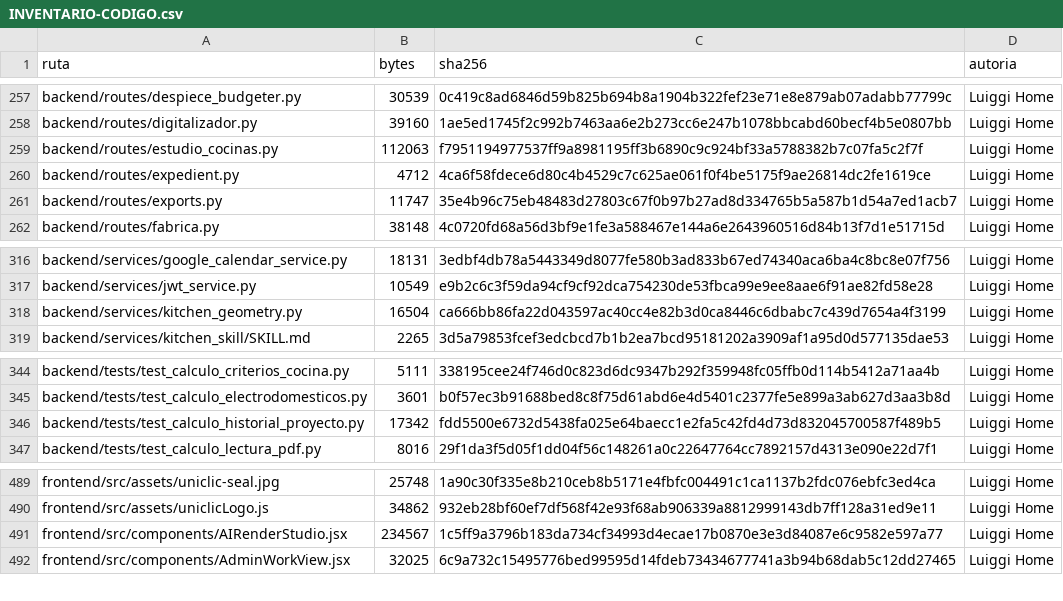
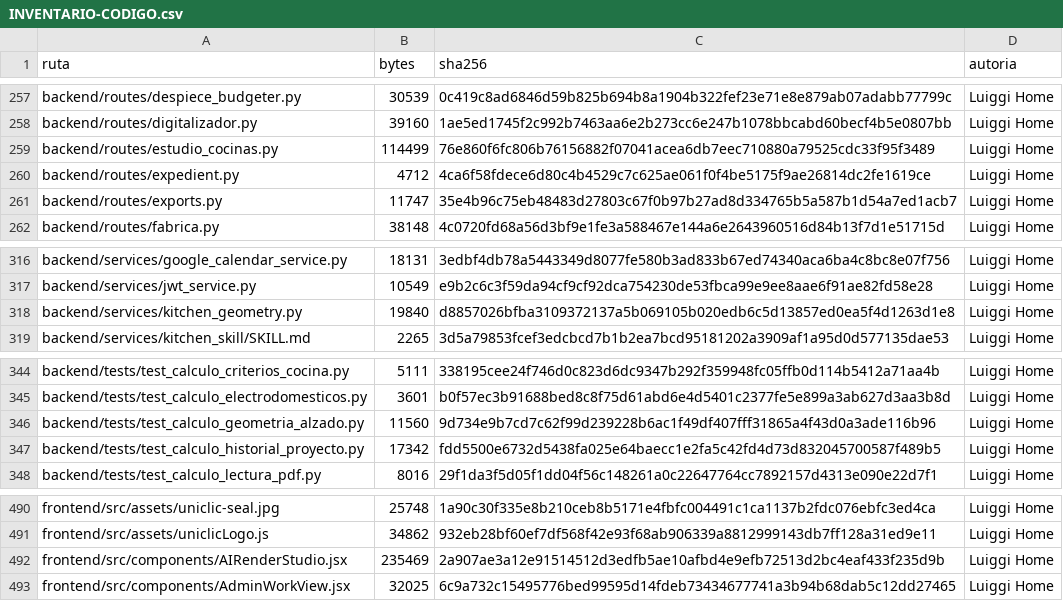
Before and after one commit to marioluiggihome-oss/ERP-CRM-14-03-2026, a CSV file: INVENTARIO-CODIGO.csv, drawn as a sheet; only a part is shown, gaps mark what is left out.

```diff
--- a/INVENTARIO-CODIGO.csv
+++ b/INVENTARIO-CODIGO.csv
@@ -258,3 +258,3 @@ backend/routes/despiece_budgeter.py,30539,0c419c8ad6846d59b825b694b8a1904b322fef
 backend/routes/digitalizador.py,39160,1ae5ed1745f2c992b7463aa6e2b273cc6e247b1078bbcabd60becf4b5e0807bb,Luiggi Home
-backend/routes/estudio_cocinas.py,112063,f7951194977537ff9a8981195ff3b6890c9c924bf33a5788382b7c07fa5c2f7f,Luiggi Home
+backend/routes/estudio_cocinas.py,114499,76e860f6fc806b76156882f07041acea6db7eec710880a79525cdc33f95f3489,Luiggi Home
 backend/routes/expedient.py,4712,4ca6f58fdece6d80c4b4529c7c625ae061f0f4be5175f9ae26814dc2fe1619ce,Luiggi Home
@@ -317,3 +317,3 @@ backend/services/google_calendar_service.py,18131,3edbf4db78a5443349d8077fe580b3
 backend/services/jwt_service.py,10549,e9b2c6c3f59da94cf9cf92dca754230de53fbca99e9ee8aae6f91ae82fd58e28,Luiggi Home
-backend/services/kitchen_geometry.py,16504,ca666bb86fa22d043597ac40cc4e82b3d0ca8446c6dbabc7c439d7654a4f3199,Luiggi Home
+backend/services/kitchen_geometry.py,19840,d8857026bfba3109372137a5b069105b020edb6c5d13857ed0ea5f4d1263d1e8,Luiggi Home
 backend/services/kitchen_skill/SKILL.md,2265,3d5a79853fcef3edcbcd7b1b2ea7bcd95181202a3909af1a95d0d577135dae53,Luiggi Home
@@ -345,2 +345,3 @@ backend/tests/test_calculo_criterios_cocina.py,5111,338195cee24f746d0c823d6dc934
 backend/tests/test_calculo_electrodomesticos.py,3601,b0f57ec3b91688bed8c8f75d61abd6e4d5401c2377fe5e899a3ab627d3aa3b8d,Luiggi Home
+backend/tests/test_calculo_geometria_alzado.py,11560,9d734e9b7cd7c62f99d239228b6ac1f49df407fff31865a4f43d0a3ade116b96,Luiggi Home
 backend/tests/test_calculo_historial_proyecto.py,17342,fdd5500e6732d5438fa025e64baecc1e2fa5c42fd4d73d832045700587f489b5,Luiggi Home
@@ -490,3 +491,3 @@ frontend/src/assets/uniclic-seal.jpg,25748,1a90c30f335e8b210ceb8b5171e4fbfc00449
 frontend/src/assets/uniclicLogo.js,34862,932eb28bf60ef7df568f42e93f68ab906339a8812999143db7ff128a31ed9e11,Luiggi Home
-frontend/src/components/AIRenderStudio.jsx,234567,1c5ff9a3796b183da734cf34993d4ecae17b0870e3e3d84087e6c9582e597a77,Luiggi Home
+frontend/src/components/AIRenderStudio.jsx,235469,2a907ae3a12e91514512d3edfb5ae10afbd4e9efb72513d2bc4eaf433f235d9b,Luiggi Home
 frontend/src/components/AdminWorkView.jsx,32025,6c9a732c15495776bed99595d14fdeb73434677741a3b94b68dab5c12dd27465,Luiggi Home
```
Also changed, not shown: 5 other files.
